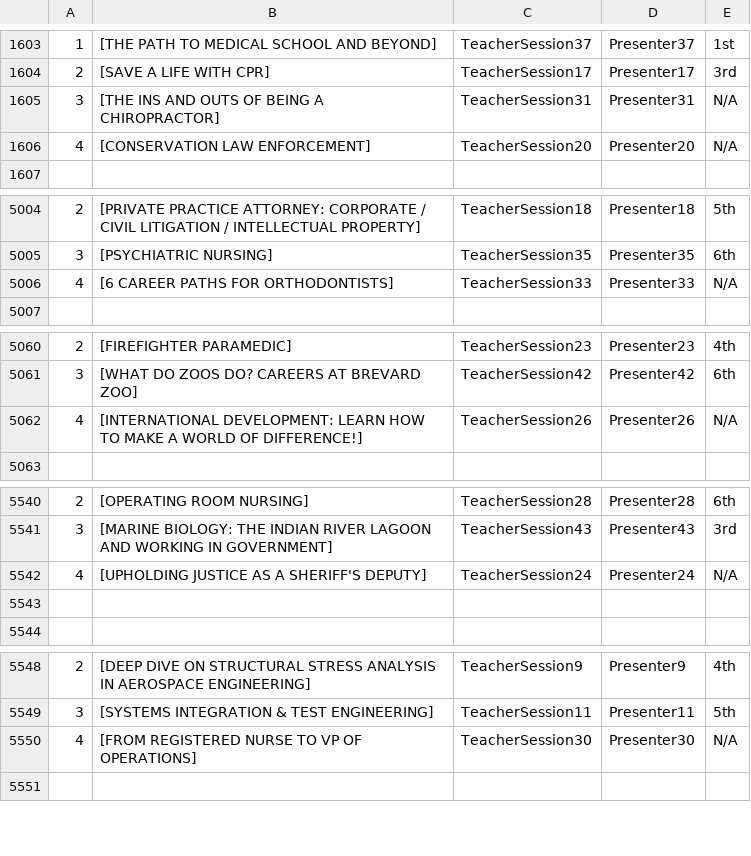
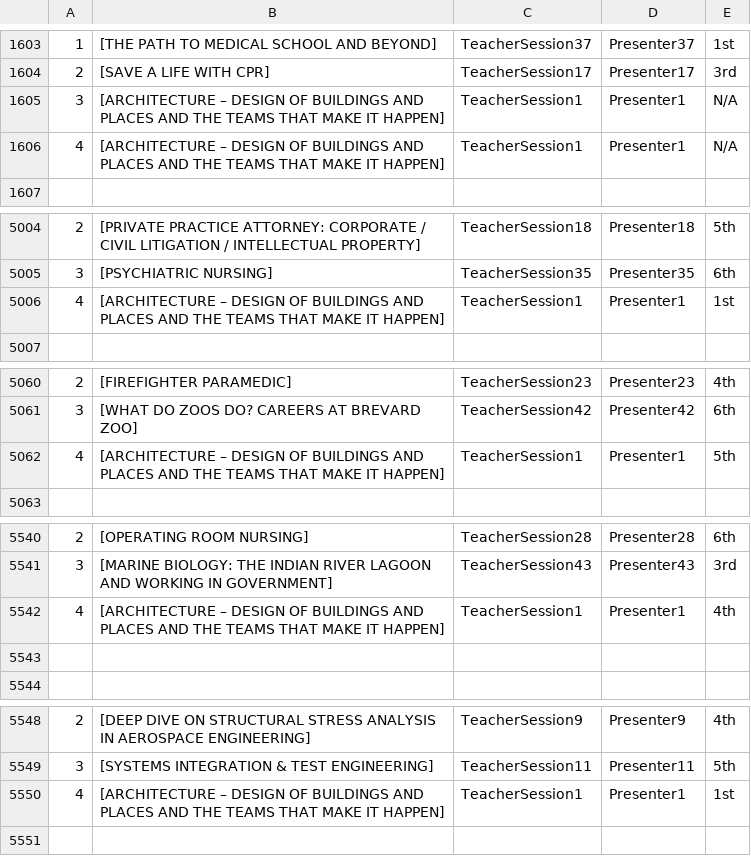
Before and after one commit to evipuil/Career-Day, a CSV file: first_period_reports.csv, drawn as a sheet; only a part is shown, gaps mark what is left out; the diff covers the shown part only; the diff names each change by its address in the sheet, - before the commit and + after, or states it on an @@ line.

```diff
--- a/first_period_reports.csv
+++ b/first_period_reports.csv
-B1605: [THE INS AND OUTS OF BEING A CHIROPRACTOR]
+B1605: [ARCHITECTURE – DESIGN OF BUILDINGS AND PLACES AND THE TEAMS THAT MAKE IT HAPPEN]
-C1605: TeacherSession31
+C1605: TeacherSession1
-D1605: Presenter31
+D1605: Presenter1
-B1606: [CONSERVATION LAW ENFORCEMENT]
+B1606: [ARCHITECTURE – DESIGN OF BUILDINGS AND PLACES AND THE TEAMS THAT MAKE IT HAPPEN]
-C1606: TeacherSession20
+C1606: TeacherSession1
-D1606: Presenter20
+D1606: Presenter1
-B5006: [6 CAREER PATHS FOR ORTHODONTISTS]
+B5006: [ARCHITECTURE – DESIGN OF BUILDINGS AND PLACES AND THE TEAMS THAT MAKE IT HAPPEN]
-C5006: TeacherSession33
+C5006: TeacherSession1
-D5006: Presenter33
+D5006: Presenter1
-E5006: N/A
+E5006: 1st
-B5062: [INTERNATIONAL DEVELOPMENT: LEARN HOW TO MAKE A WORLD OF DIFFERENCE!]
+B5062: [ARCHITECTURE – DESIGN OF BUILDINGS AND PLACES AND THE TEAMS THAT MAKE IT HAPPEN]
-C5062: TeacherSession26
+C5062: TeacherSession1
-D5062: Presenter26
+D5062: Presenter1
-E5062: N/A
+E5062: 5th
-B5542: [UPHOLDING JUSTICE AS A SHERIFF'S DEPUTY]
+B5542: [ARCHITECTURE – DESIGN OF BUILDINGS AND PLACES AND THE TEAMS THAT MAKE IT HAPPEN]
-C5542: TeacherSession24
+C5542: TeacherSession1
-D5542: Presenter24
+D5542: Presenter1
-E5542: N/A
+E5542: 4th
-B5550: [FROM REGISTERED NURSE TO VP OF OPERATIONS]
+B5550: [ARCHITECTURE – DESIGN OF BUILDINGS AND PLACES AND THE TEAMS THAT MAKE IT HAPPEN]
-C5550: TeacherSession30
+C5550: TeacherSession1
-D5550: Presenter30
+D5550: Presenter1
-E5550: N/A
+E5550: 1st
```
Also changed, not shown: 1 added row, 1 removed row and 109 edited cells elsewhere in this file.
